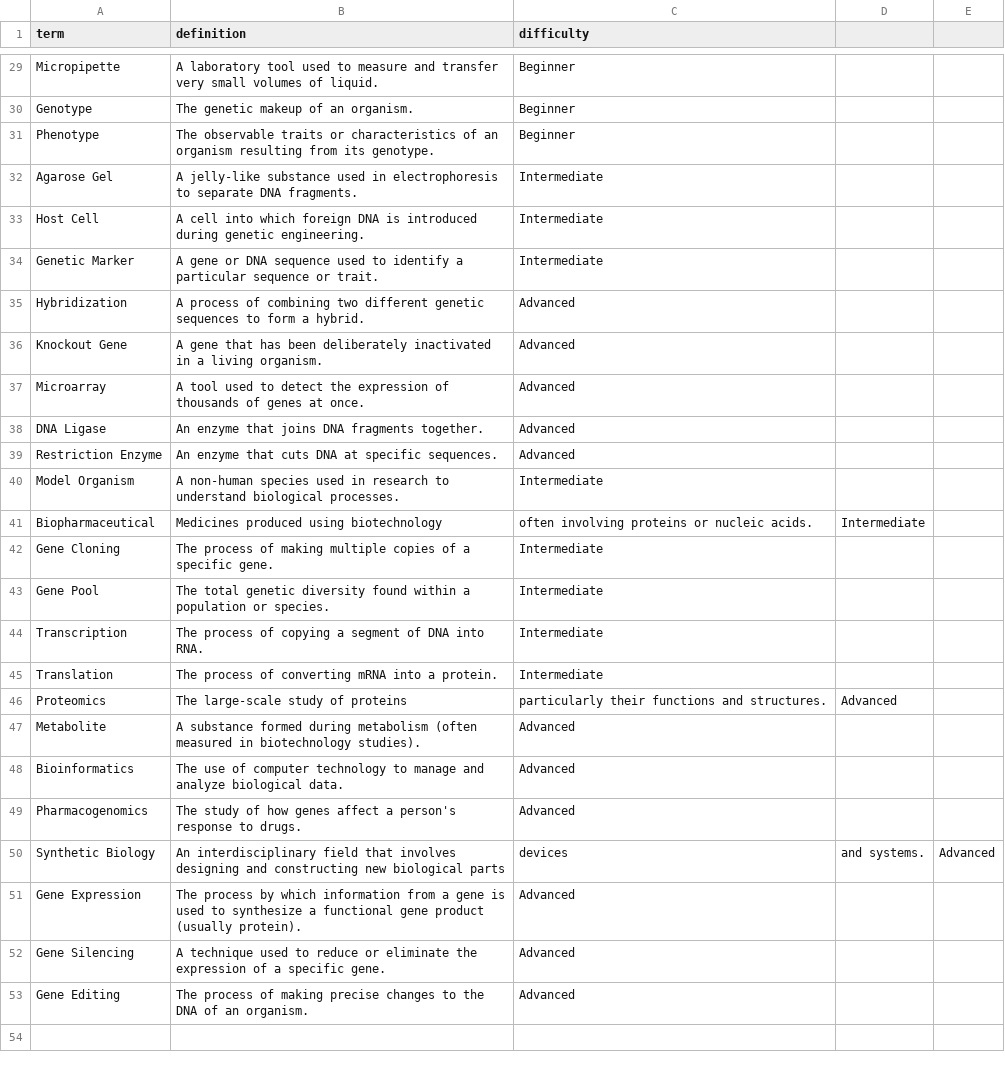
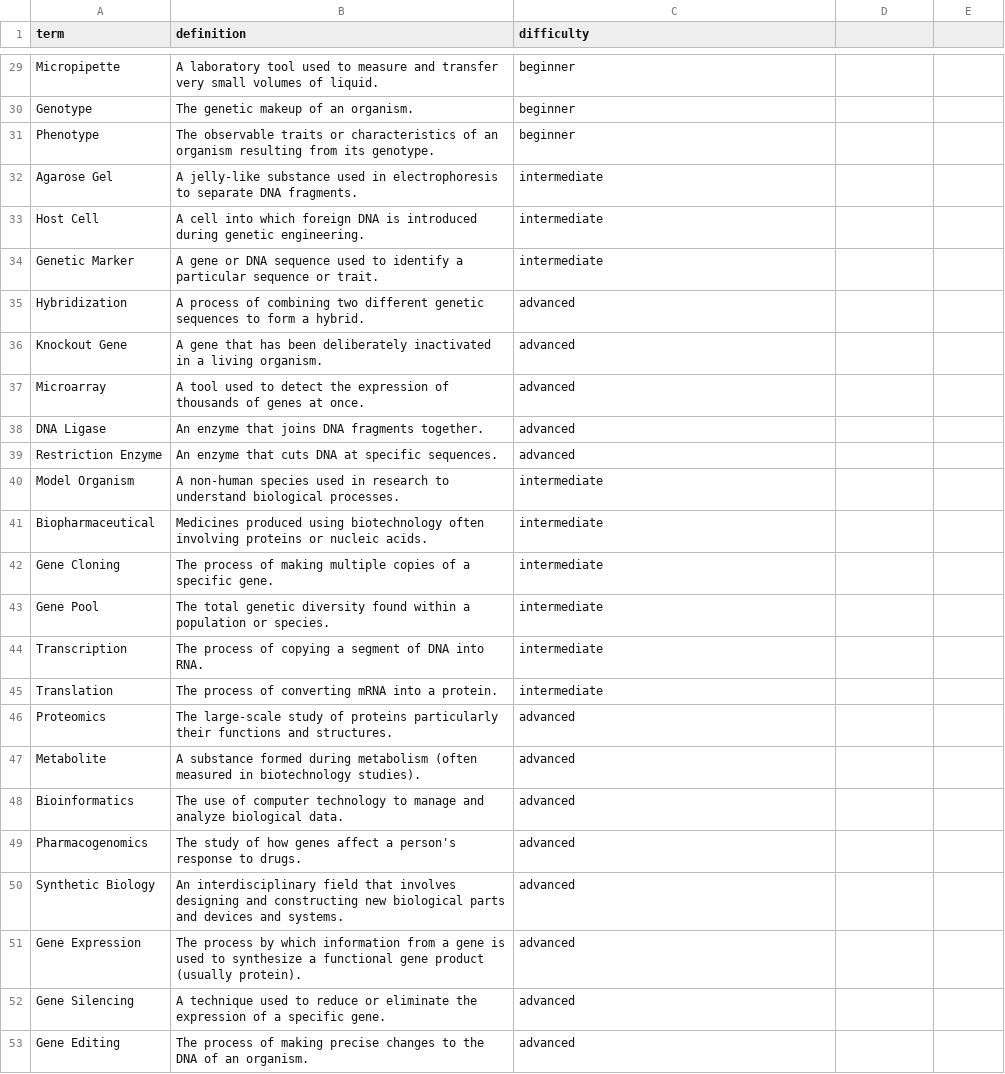
Before and after one commit to avikaprasad22/GeneScope-Backend, a CSV file: api/matching_game.csv, drawn as a sheet; only a part is shown, gaps mark what is left out; the diff covers the shown part only; the diff names each change by its address in the sheet, - before the commit and + after, or states it on an @@ line.

```diff
--- a/api/matching_game.csv
+++ b/api/matching_game.csv
-C29:C31 (difficulty): Beginner
+C29:C31 (difficulty): beginner
-C32:C34 (difficulty): Intermediate
+C32:C34 (difficulty): intermediate
-C35:C39 (difficulty): Advanced
+C35:C39 (difficulty): advanced
-C40 (difficulty): Intermediate
+C40 (difficulty): intermediate
-B41 (definition): …using biotechnology
+B41 (definition): …using biotechnology often involving proteins or nucleic acids.
-C41 (difficulty): often involving proteins or nucleic acids.
+C41 (difficulty): intermediate
-D41: Intermediate
+D41: (empty)
-C42:C45 (difficulty): Intermediate
+C42:C45 (difficulty): intermediate
-B46 (definition): …of proteins
+B46 (definition): …of proteins particularly their functions and structures.
-C46 (difficulty): particularly their functions and structures.
+C46 (difficulty): advanced
-D46: Advanced
+D46: (empty)
-C47:C49 (difficulty): Advanced
+C47:C49 (difficulty): advanced
-B50 (definition): …biological parts
+B50 (definition): …biological parts and devices and systems.
-C50 (difficulty): devices
+C50 (difficulty): advanced
-D50: and systems.
+D50: (empty)
-E50: Advanced
+E50: (empty)
-C51:C53 (difficulty): Advanced
+C51:C53 (difficulty): advanced
```
Also changed, not shown: 40 edited cells elsewhere in this file, 1 other file.
